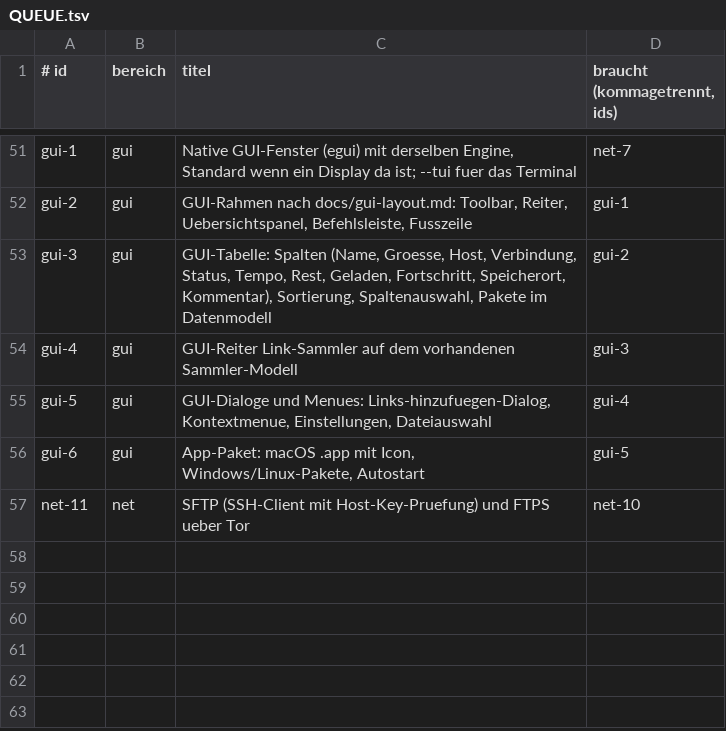
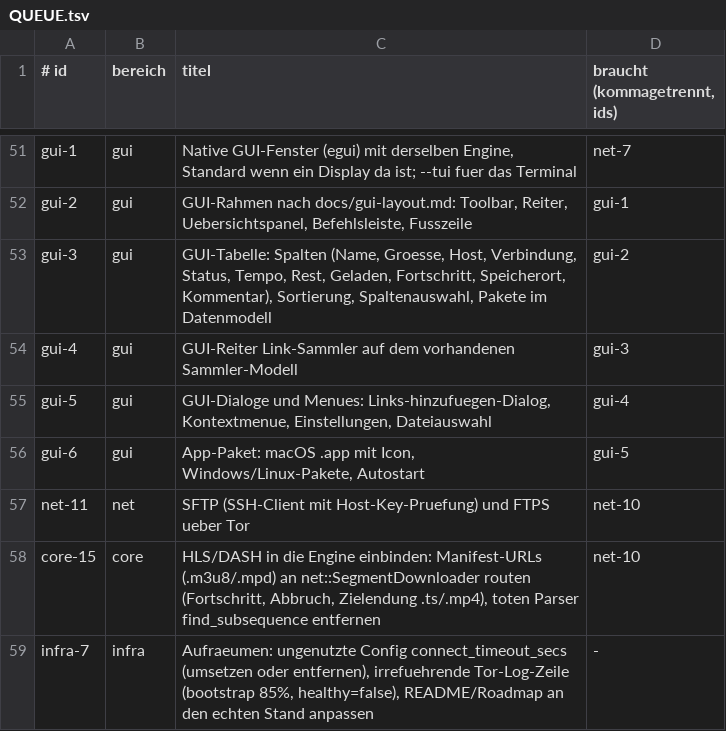
Before and after one commit to Benjamin-Wegener/rDownloader, a TSV file: QUEUE.tsv, drawn as a sheet; only a part is shown, gaps mark what is left out; the diff names each change by its address in the sheet, - before the commit and + after, or states it on an @@ line.

```diff
--- a/QUEUE.tsv
+++ b/QUEUE.tsv
+row 58: core-15 | core | HLS/DASH in die Engine einbinden: Manifest-URLs (.m3u8/.mpd) an net::SegmentDownloader routen (Fortschritt, Abbruch, Zielendung .ts/.mp4), toten Parser find_subsequence entfernen | net-10
+row 59: infra-7 | infra | Aufraeumen: ungenutzte Config connect_timeout_secs (umsetzen oder entfernen), irrefuehrende Tor-Log-Zeile (bootstrap 85%, healthy=false), README/Roadmap an den echten Stand anpassen | -
```
Also changed, not shown: 3 other files.
